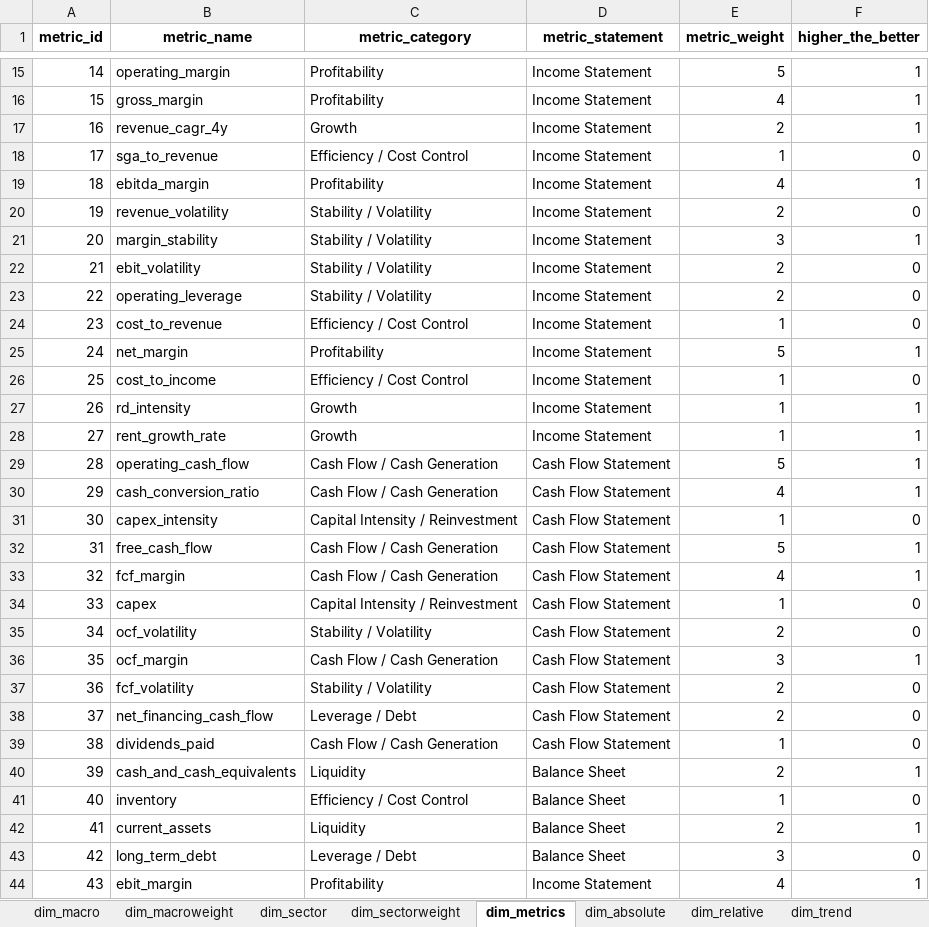
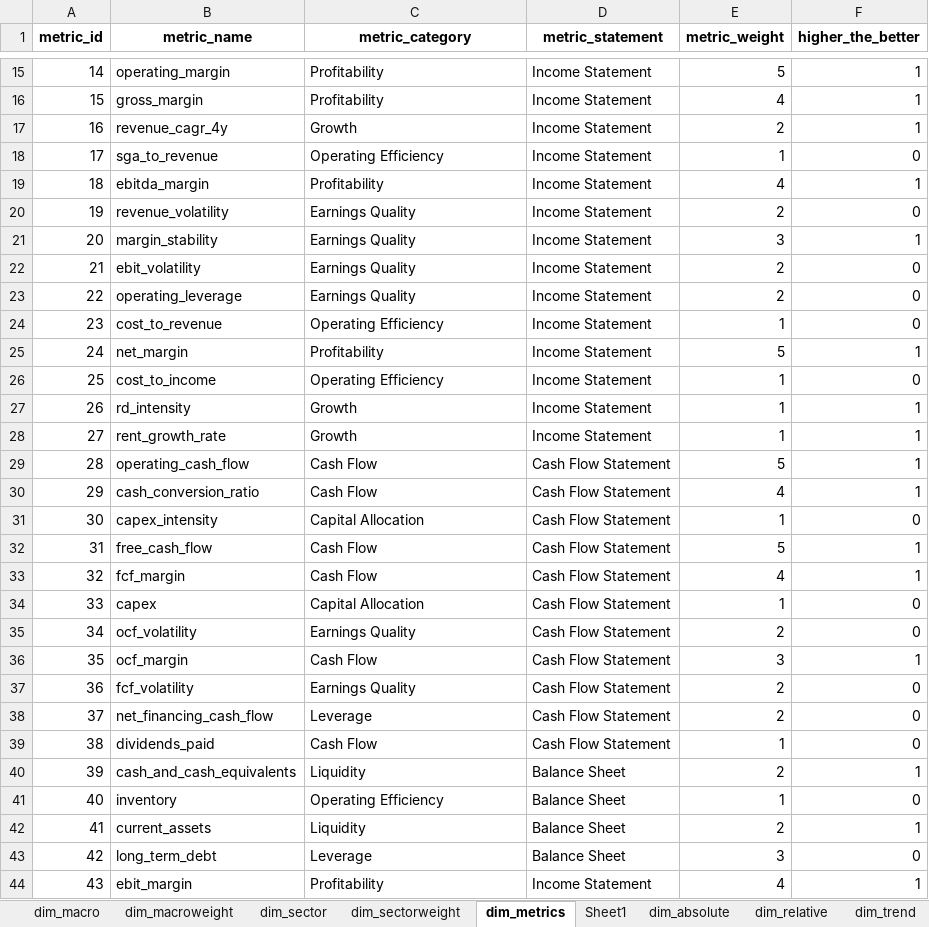
Before and after one commit to vishnuvardhanaan/equity-fundamental-analytics, an Excel workbook: data/gold/meta_equity_model.xlsx, sheet dim_metrics, drawn as a sheet; only a part is shown, gaps mark what is left out; values as stored, in another font and other column widths than the file's, no borders; the diff covers the shown part only; the diff names each change by its address in the sheet, - before the commit and + after, or states it on an @@ line.

```diff
--- a/data/gold/meta_equity_model.xlsx (sheet dim_metrics)
+++ b/data/gold/meta_equity_model.xlsx (sheet dim_metrics)
+sheet tab: Sheet1
-C18 (metric_category): Efficiency / Cost Control
+C18 (metric_category): Operating Efficiency
-C20:C23 (metric_category): Stability / Volatility
+C20:C23 (metric_category): Earnings Quality
-C24 (metric_category): Efficiency / Cost Control
+C24 (metric_category): Operating Efficiency
-C26 (metric_category): Efficiency / Cost Control
+C26 (metric_category): Operating Efficiency
-C29:C30 (metric_category): Cash Flow / Cash Generation
+C29:C30 (metric_category): Cash Flow
-C31 (metric_category): Capital Intensity / Reinvestment
+C31 (metric_category): Capital Allocation
-C32:C33 (metric_category): Cash Flow / Cash Generation
+C32:C33 (metric_category): Cash Flow
-C34 (metric_category): Capital Intensity / Reinvestment
+C34 (metric_category): Capital Allocation
-C35 (metric_category): Stability / Volatility
+C35 (metric_category): Earnings Quality
-C36 (metric_category): Cash Flow / Cash Generation
+C36 (metric_category): Cash Flow
-C37 (metric_category): Stability / Volatility
+C37 (metric_category): Earnings Quality
-C38 (metric_category): Leverage / Debt
+C38 (metric_category): Leverage
-C39 (metric_category): Cash Flow / Cash Generation
+C39 (metric_category): Cash Flow
-C41 (metric_category): Efficiency / Cost Control
+C41 (metric_category): Operating Efficiency
-C43 (metric_category): Leverage / Debt
+C43 (metric_category): Leverage
```
Also changed, not shown: 1 added row and 18 edited cells elsewhere in this sheet, 7 other files.
